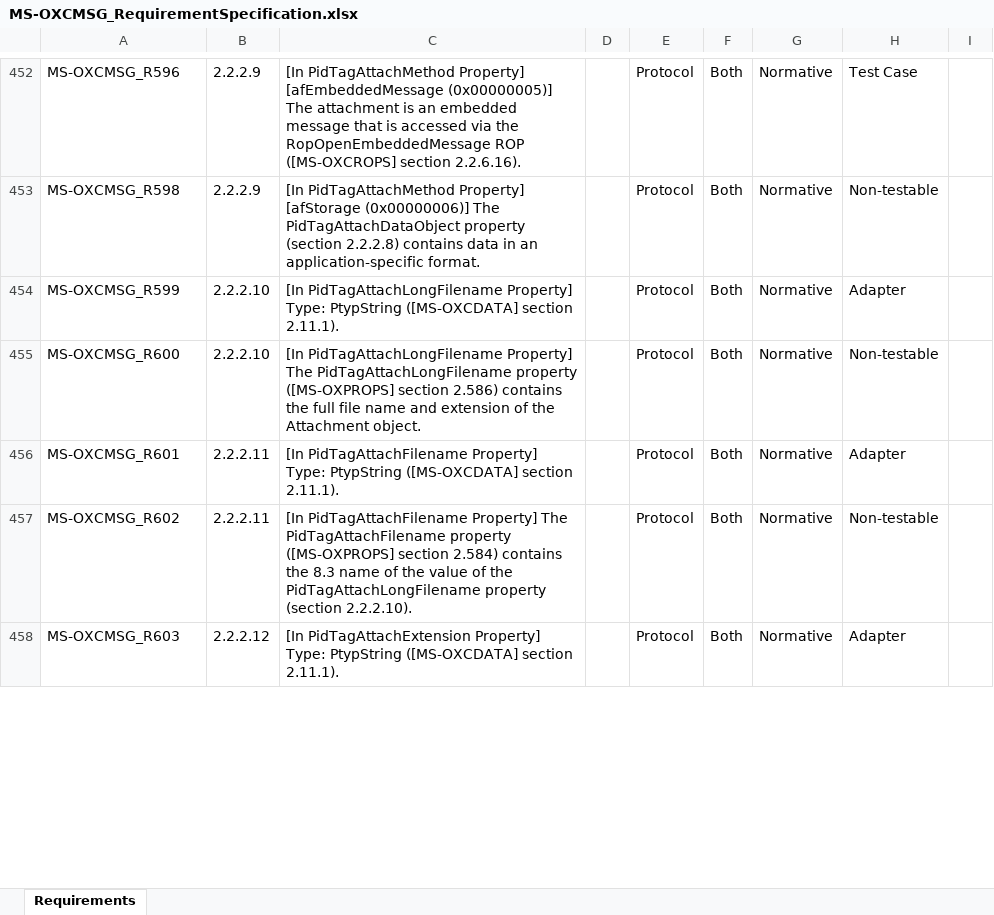
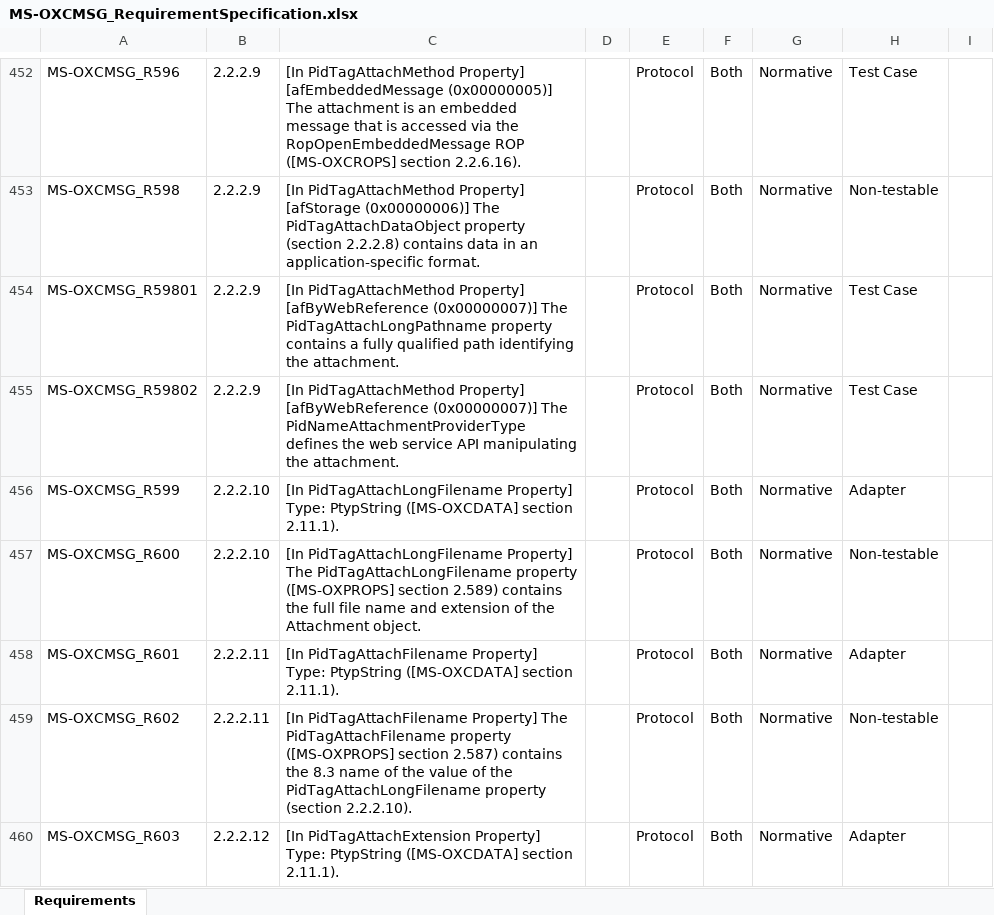
Before and after one commit to OfficeDev/Interop-TestSuites, an Excel workbook: ExchangeMAPI/Docs/MS-OXCMSG/MS-OXCMSG_RequirementSpecification.xlsx, sheet Requirements, drawn as a sheet; only a part is shown, gaps mark what is left out; values as stored, in another font and other column widths than the file's, no borders; conditional formats and table styles not drawn; addresses are those after the commit; the diff covers the shown part only; the diff names each change by its address in the sheet, - before the commit and + after, or states it on an @@ line.

Commit message:
update MS-OXCMSG RS

```diff
--- a/ExchangeMAPI/Docs/MS-OXCMSG/MS-OXCMSG_RequirementSpecification.xlsx (sheet Requirements)
+++ b/ExchangeMAPI/Docs/MS-OXCMSG/MS-OXCMSG_RequirementSpecification.xlsx (sheet Requirements)
+row 454: MS-OXCMSG_R59801 | 2.2.2.9 | [In PidTagAttachMethod Property] [afByWebReference (0x00000007)] The PidTagAttachLongPathname property contains a fully qualified path identifying the attachment. |  | Protocol | Both | Normative | Test Case
+row 455: MS-OXCMSG_R59802 | 2.2.2.9 | [In PidTagAttachMethod Property] [afByWebReference (0x00000007)] The PidNameAttachmentProviderType defines the web service API manipulating the attachment. |  | Protocol | Both | Normative | Test Case
-C457: …([MS-OXPROPS] section 2.586) contains the…
+C457: …([MS-OXPROPS] section 2.589) contains the…
-C459: …([MS-OXPROPS] section 2.584) contains the…
+C459: …([MS-OXPROPS] section 2.587) contains the…
```
Also changed, not shown: 24 added rows and 116 edited cells elsewhere in this sheet, 1 other file.
